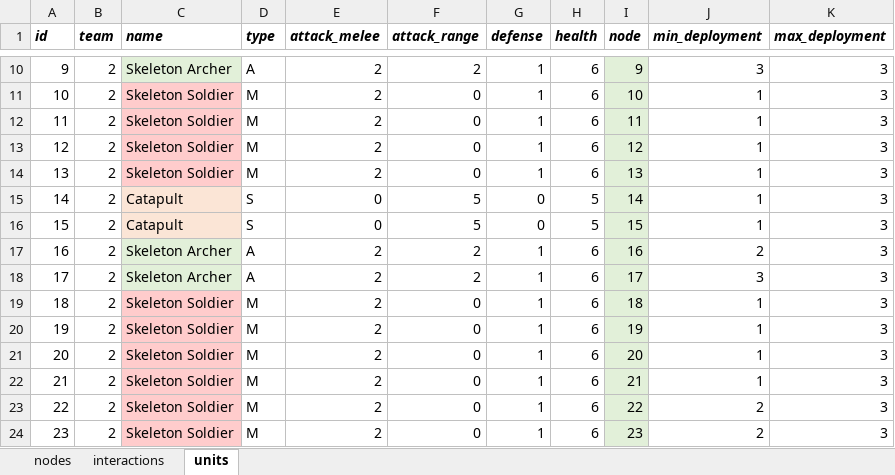
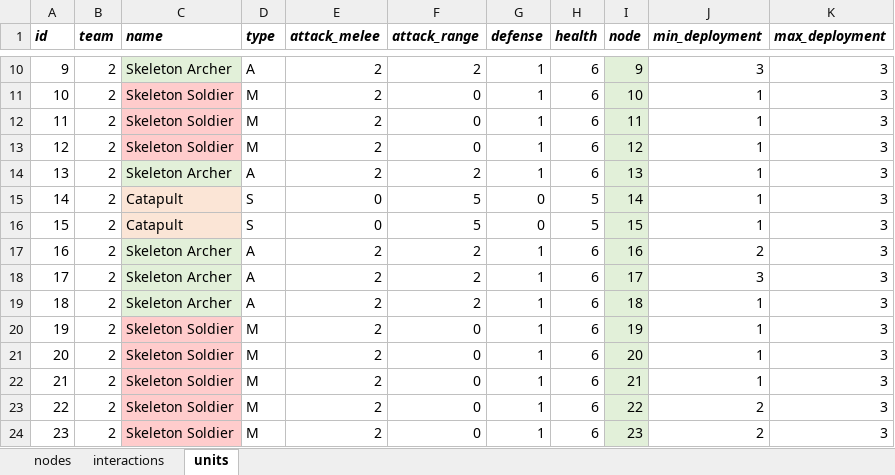
Before and after one commit to imanoliri/InteractiveBook, an Excel workbook: contents/battle_3/battle_3.xlsx, sheet units, drawn as a sheet; only a part is shown, gaps mark what is left out; values as stored, in another font and other column widths than the file's, no borders; the diff names each change by its address in the sheet, - before the commit and + after, or states it on an @@ line.

```diff
--- a/contents/battle_3/battle_3.xlsx (sheet units)
+++ b/contents/battle_3/battle_3.xlsx (sheet units)
-C14 (name): Skeleton Soldier
+C14 (name): Skeleton Archer
-C14 fill: #FFCCCC
+C14 fill: #E2F0D9
-D14 (type): M
+D14 (type): A
-F14 (attack_range): 0
+F14 (attack_range): 2
-C19 (name): Skeleton Soldier
+C19 (name): Skeleton Archer
-C19 fill: #FFCCCC
+C19 fill: #E2F0D9
-D19 (type): M
+D19 (type): A
-F19 (attack_range): 0
+F19 (attack_range): 2
```
Also changed, not shown: sheet interactions, sheet nodes, 7 other files.
